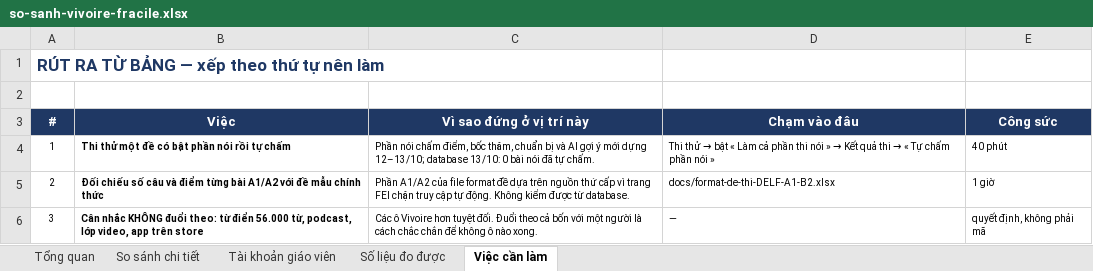
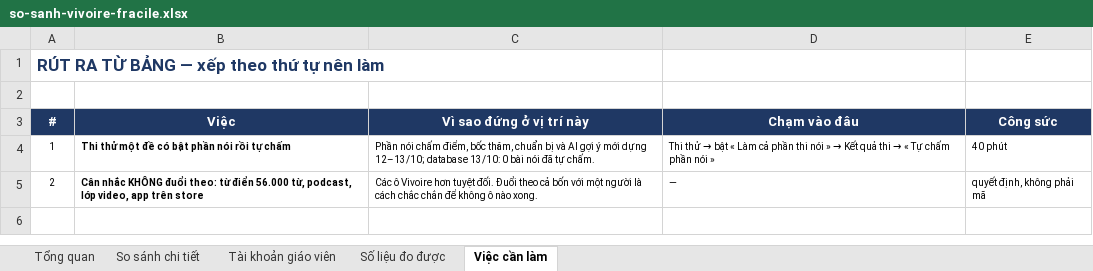
Before and after one commit to dhunff/ma-classe-de-francais, an Excel workbook: docs/so-sanh-vivoire-fracile.xlsx, sheet Việc cần làm, drawn as a sheet; values as stored, in another font and other column widths than the file's, no borders; removed rows and columns are numbered as before the commit, all else as after; the diff names each change by its address in the sheet, - before the commit and + after, or states it on an @@ line.

```diff
--- a/docs/so-sanh-vivoire-fracile.xlsx (sheet Việc cần làm)
+++ b/docs/so-sanh-vivoire-fracile.xlsx (sheet Việc cần làm)
-row 5: 2 | Đối chiếu số câu và điểm từng bài A1/A2 với đề mẫu chính thức | Phần A1/A2 của file format đề dựa trên nguồn thứ cấp vì trang FEI chặn truy cập tự động. Không kiểm được từ database. | docs/format-de-thi-DELF-A1-B2.xlsx | 1 giờ
-A5 (#): 3
+A5 (#): 2
```
Also changed, not shown: sheet Tổng quan.
